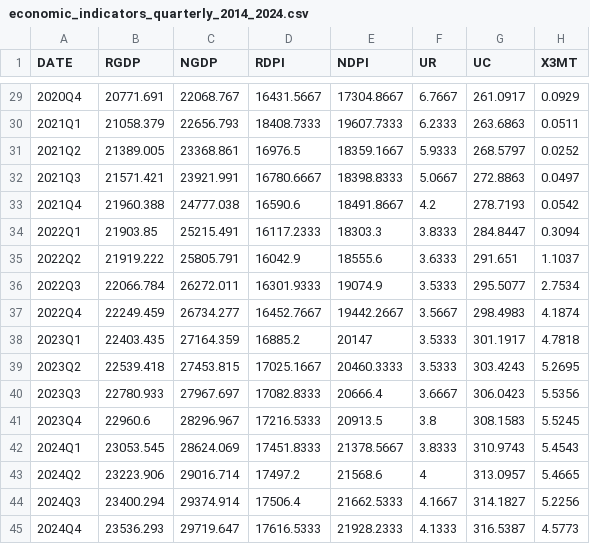
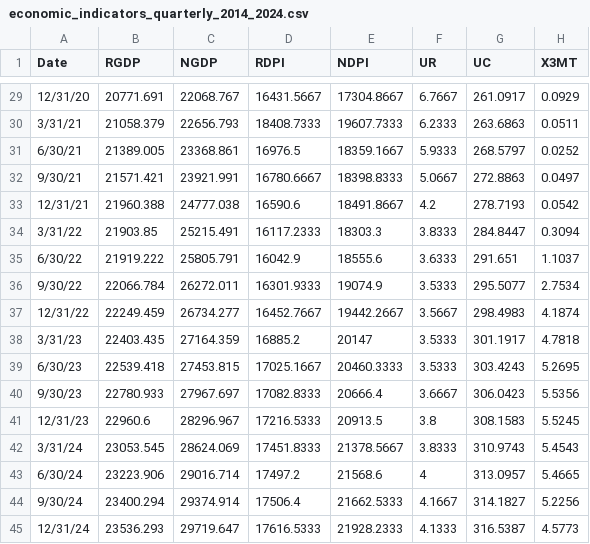
Before and after one commit to bhatt-prajakta/Capstone, a CSV file: data/processed/economic_indicators_quarterly_2014_2024.csv, drawn as a sheet; only a part is shown, gaps mark what is left out; the diff covers the shown part only; the diff names each change by its address in the sheet, - before the commit and + after, or states it on an @@ line.

Commit message:
Date column change

```diff
--- a/data/processed/economic_indicators_quarterly_2014_2024.csv
+++ b/data/processed/economic_indicators_quarterly_2014_2024.csv
-A1: DATE
+A1: Date
-A29 (Date): 2020Q4
+A29 (Date): 12/31/20
-A30 (Date): 2021Q1
+A30 (Date): 3/31/21
-A31 (Date): 2021Q2
+A31 (Date): 6/30/21
-A32 (Date): 2021Q3
+A32 (Date): 9/30/21
-A33 (Date): 2021Q4
+A33 (Date): 12/31/21
-A34 (Date): 2022Q1
+A34 (Date): 3/31/22
-A35 (Date): 2022Q2
+A35 (Date): 6/30/22
-A36 (Date): 2022Q3
+A36 (Date): 9/30/22
-A37 (Date): 2022Q4
+A37 (Date): 12/31/22
-A38 (Date): 2023Q1
+A38 (Date): 3/31/23
-A39 (Date): 2023Q2
+A39 (Date): 6/30/23
-A40 (Date): 2023Q3
+A40 (Date): 9/30/23
-A41 (Date): 2023Q4
+A41 (Date): 12/31/23
-A42 (Date): 2024Q1
+A42 (Date): 3/31/24
-A43 (Date): 2024Q2
+A43 (Date): 6/30/24
-A44 (Date): 2024Q3
+A44 (Date): 9/30/24
-A45 (Date): 2024Q4
+A45 (Date): 12/31/24
```
Also changed, not shown: 27 edited cells elsewhere in this file, data/processed/sector_sentiment_finbert_quarterly_2014_2024.csv, data/processed/sector_sentiment_with_metrics_quarterly_2014_2024.csv.
